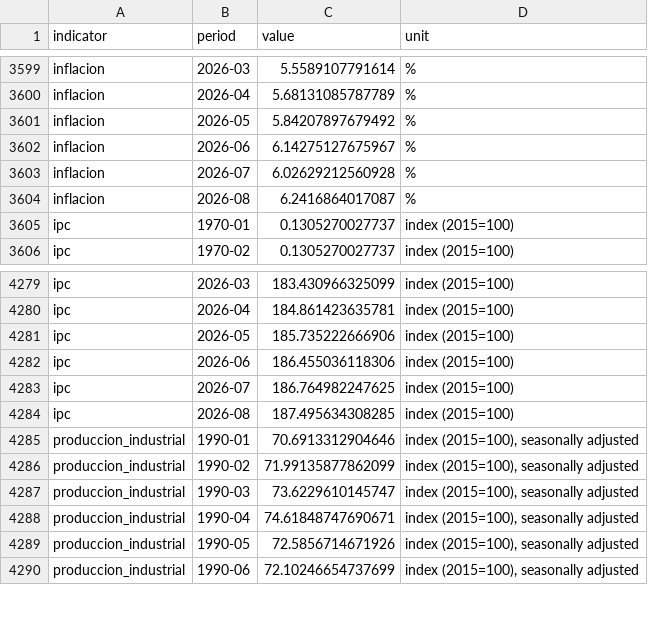
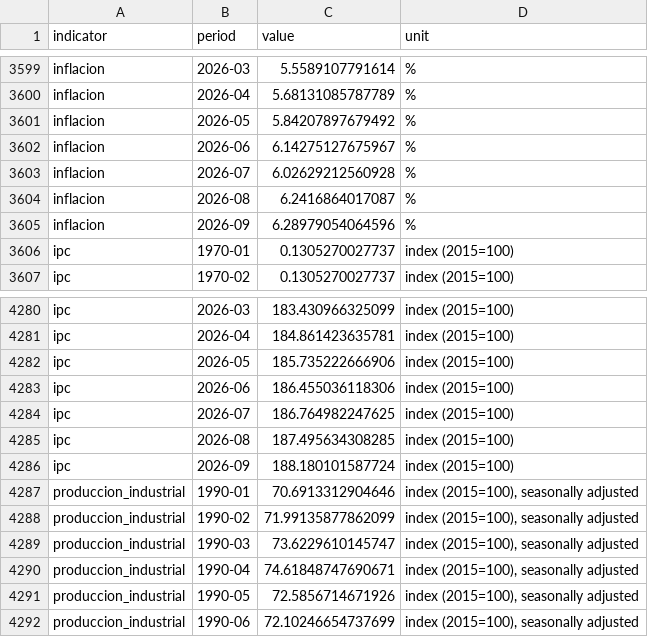
Before and after one commit to MunirJalil/dane-data-catalog, a CSV file: catalog/macro_indicators.csv, drawn as a sheet; only a part is shown, gaps mark what is left out.

```diff
--- a/catalog/macro_indicators.csv
+++ b/catalog/macro_indicators.csv
@@ -3604,2 +3604,3 @@ inflacion,2026-07,6.02629212560928,%
 inflacion,2026-08,6.2416864017087,%
+inflacion,2026-09,6.28979054064596,%
 ipc,1970-01,0.1305270027737,index (2015=100)
@@ -4284,2 +4285,3 @@ ipc,2026-07,186.764982247625,index (2015=100)
 ipc,2026-08,187.495634308285,index (2015=100)
+ipc,2026-09,188.180101587724,index (2015=100)
 produccion_industrial,1990-01,70.6913312904646,"index (2015=100), seasonally adjusted"
```
Also changed, not shown: catalog/dane_datasets.csv, catalog/dane_microdata.csv, 3 other files.
